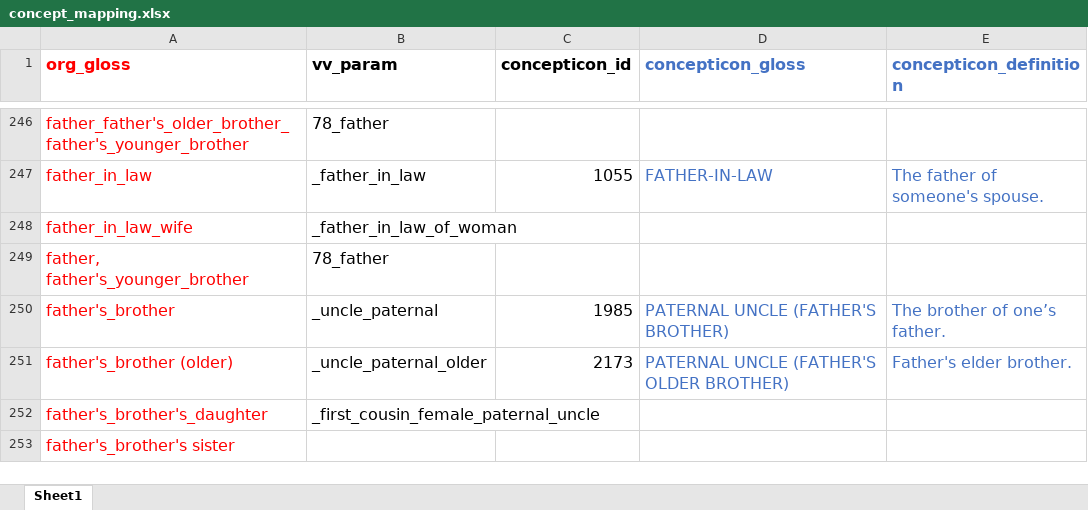
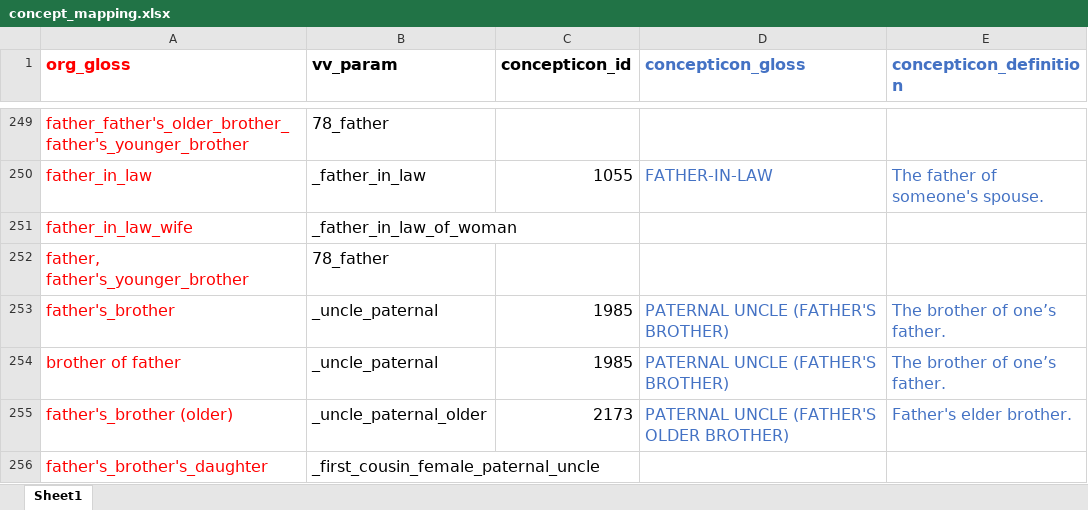
Before and after one commit to lexibank/vanuatuvoices, an Excel workbook: raw/concept_mapping.xlsx, sheet Sheet1, drawn as a sheet; only a part is shown, gaps mark what is left out; the shorter side is filled out with more unchanged rows; values as stored, in another font and other column widths than the file's, no borders; the diff covers the shown part only; the diff names each change by its address in the sheet, - before the commit and + after, or states it on an @@ line.

```diff
--- a/raw/concept_mapping.xlsx (sheet Sheet1)
+++ b/raw/concept_mapping.xlsx (sheet Sheet1)
+row 254: brother of father | _uncle_paternal | 1985 | PATERNAL UNCLE (FATHER'S BROTHER) | The brother of one’s father.
```
Also changed, not shown: 29 added rows and 1 edited cell elsewhere in this sheet, raw/data/Nakanamangasesake/Sesake.xlsx, 11 other files.
